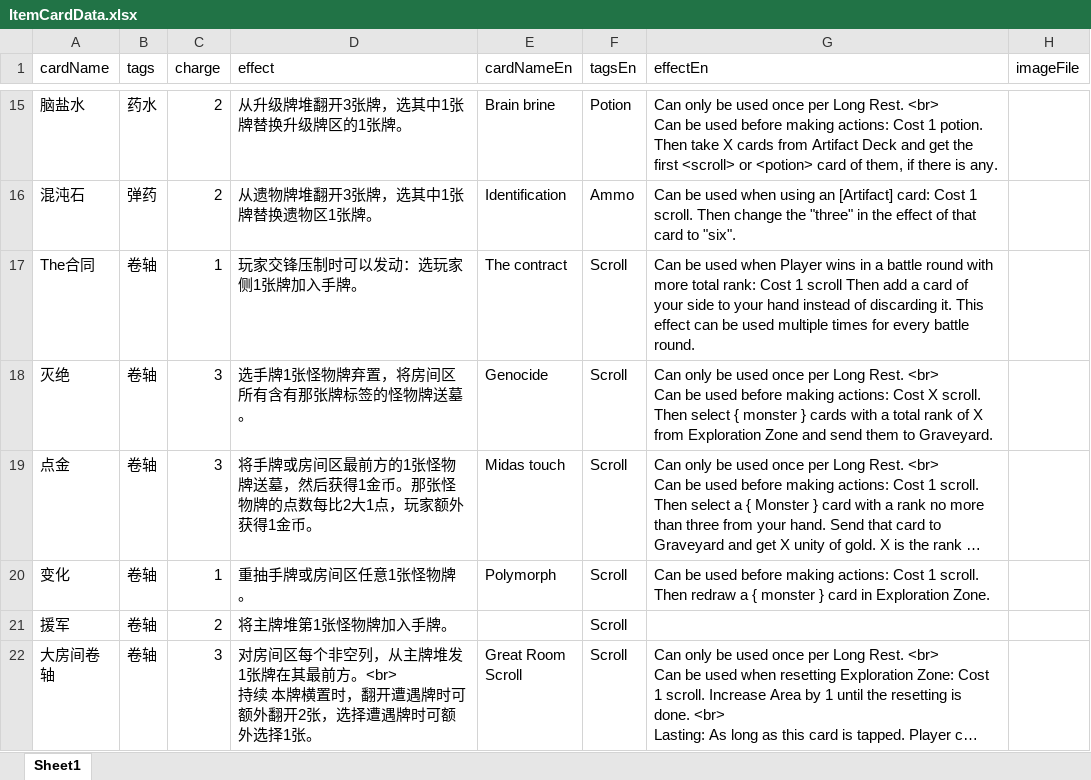
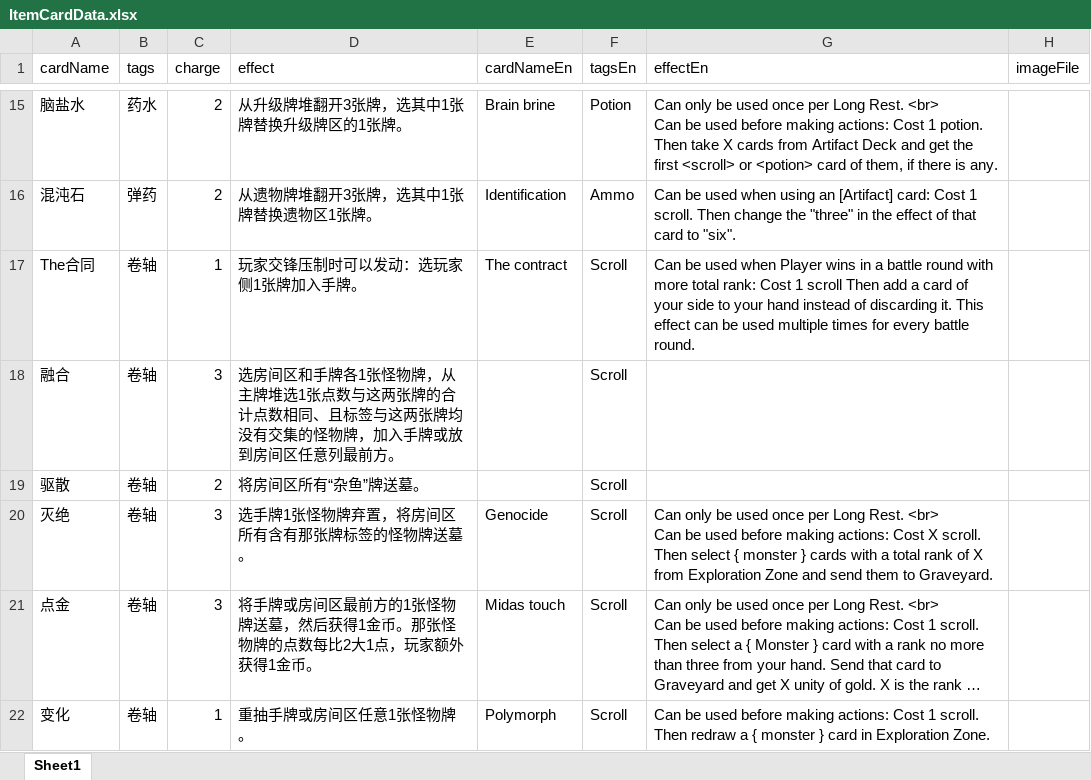
Before and after one commit to TinglePan/DungeonCrawlDeckMasterTTS, an Excel workbook: sheet/ItemCardData.xlsx, sheet Sheet1, drawn as a sheet; only a part is shown, gaps mark what is left out; the shorter side is filled out with more unchanged rows; long unchanged cells end in …; values as stored, in another font and other column widths than the file's, no borders; the diff names each change by its address in the sheet, - before the commit and + after, or states it on an @@ line.

```diff
--- a/sheet/ItemCardData.xlsx (sheet Sheet1)
+++ b/sheet/ItemCardData.xlsx (sheet Sheet1)
+row 18: 融合 | 卷轴 | 3 | 选房间区和手牌各1张怪物牌，从主牌堆选1张点数与这两张牌的合计点数相同、且标签与这两张牌均没有交集的怪物牌，加入手牌或放到房间区任意列最前方。 |  | Scroll
+row 19: 驱散 | 卷轴 | 2 | 将房间区所有“杂鱼”牌送墓。 |  | Scroll
```
Also changed, not shown: sheet/EventCardData.xlsx, sheet/GearCardData.xlsx, 2 other files.
